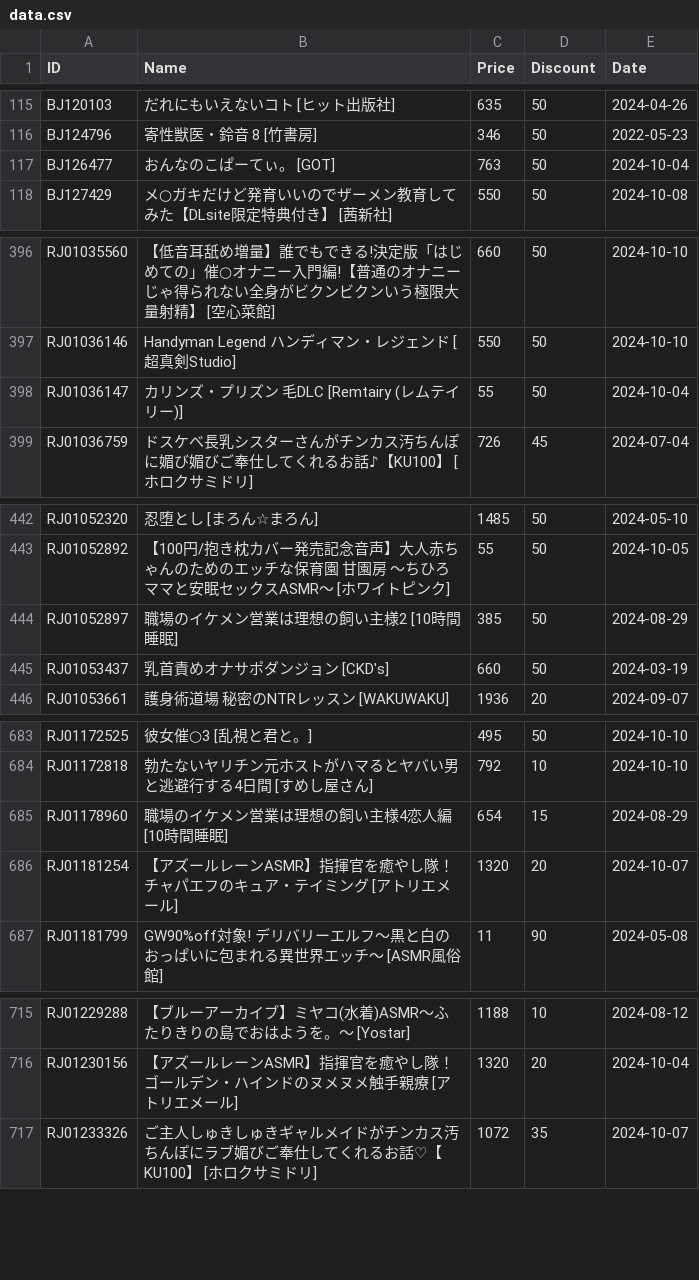
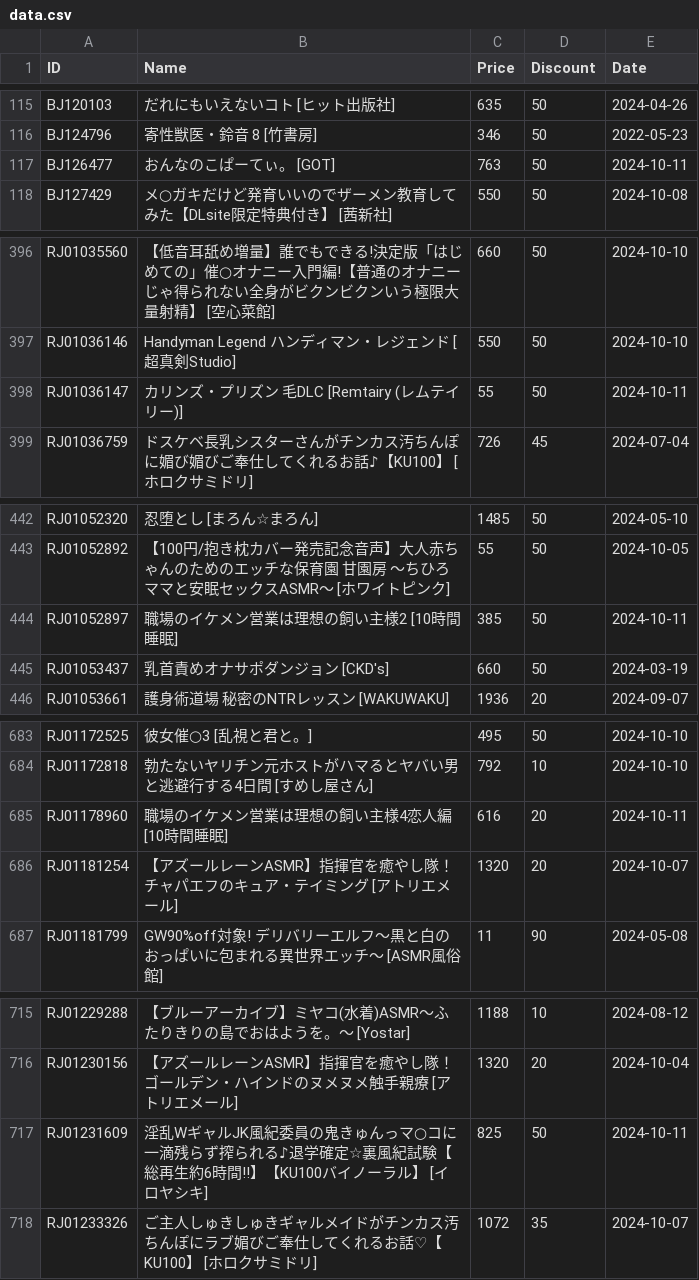
Before and after one commit to imba-tjd/DLWatcher, a CSV file: data.csv, drawn as a sheet; only a part is shown, gaps mark what is left out; the diff covers the shown part only.

```diff
--- a/data.csv
+++ b/data.csv
@@ -116,3 +116,3 @@ BJ120103,だれにもいえないコト [ヒット出版社],635,50,2024-04-26
 BJ124796,寄性獣医・鈴音　8 [竹書房],346,50,2022-05-23
-BJ126477,おんなのこぱーてぃ。 [GOT],763,50,2024-10-04
+BJ126477,おんなのこぱーてぃ。 [GOT],763,50,2024-10-11
 BJ127429,メ○ガキだけど発育いいのでザーメン教育してみた【DLsite限定特典付き】 [茜新社],550,50,2024-10-08
@@ -397,3 +397,3 @@ RJ01035560,【低音耳舐め増量】誰でもできる!決定版「はじめ
 RJ01036146,Handyman Legend ハンディマン・レジェンド [超真剣Studio],550,50,2024-10-10
-RJ01036147,カリンズ・プリズン 毛DLC [Remtairy (レムテイリー)],55,50,2024-10-04
+RJ01036147,カリンズ・プリズン 毛DLC [Remtairy (レムテイリー)],55,50,2024-10-11
 RJ01036759,ドスケベ長乳シスターさんがチンカス汚ちんぽに媚び媚びご奉仕してくれるお話♪【KU100】 [ホロクサミドリ],726,45,2024-07-04
@@ -443,3 +443,3 @@ RJ01052320,忍堕とし [まろん☆まろん],1485,50,2024-05-10
 RJ01052892,【100円/抱き枕カバー発売記念音声】大人赤ちゃんのためのエッチな保育園 甘園房 ～ちひろママと安眠セックスASMR～ [ホワイトピンク],55,50,2024-10-05
-RJ01052897,職場のイケメン営業は理想の飼い主様2 [10時間睡眠],385,50,2024-08-29
+RJ01052897,職場のイケメン営業は理想の飼い主様2 [10時間睡眠],385,50,2024-10-11
 RJ01053437,乳首責めオナサポダンジョン [CKD's],660,50,2024-03-19
@@ -684,3 +684,3 @@ RJ01172525,彼女催○3 [乱視と君と。],495,50,2024-10-10
 RJ01172818,勃たないヤリチン元ホストがハマるとヤバい男と逃避行する4日間 [すめし屋さん],792,10,2024-10-10
-RJ01178960,職場のイケメン営業は理想の飼い主様4恋人編 [10時間睡眠],654,15,2024-08-29
+RJ01178960,職場のイケメン営業は理想の飼い主様4恋人編 [10時間睡眠],616,20,2024-10-11
 RJ01181254,【アズールレーンASMR】指揮官を癒やし隊！チャパエフのキュア・テイミング [アトリエメール],1320,20,2024-10-07
@@ -716,2 +716,3 @@ RJ01229288,【ブルーアーカイブ】ミヤコ(水着)ASMR～ふたりきり
 RJ01230156,【アズールレーンASMR】指揮官を癒やし隊！ゴールデン・ハインドのヌメヌメ触手親療 [アトリエメール],1320,20,2024-10-04
+RJ01231609,淫乱WギャルJK風紀委員の鬼きゅんっマ○コに一滴残らず搾られる♪退学確定☆裏風紀試験【総再生約6時間!!】【KU100バイノーラル】 [イロヤシキ],825,50,2024-10-11
 RJ01233326,ご主人しゅきしゅきギャルメイドがチンカス汚ちんぽにラブ媚びご奉仕してくれるお話♡【KU100】 [ホロクサミドリ],1072,35,2024-10-07
```
Also changed, not shown: 17 edited cells elsewhere in this file, 1 other file.
